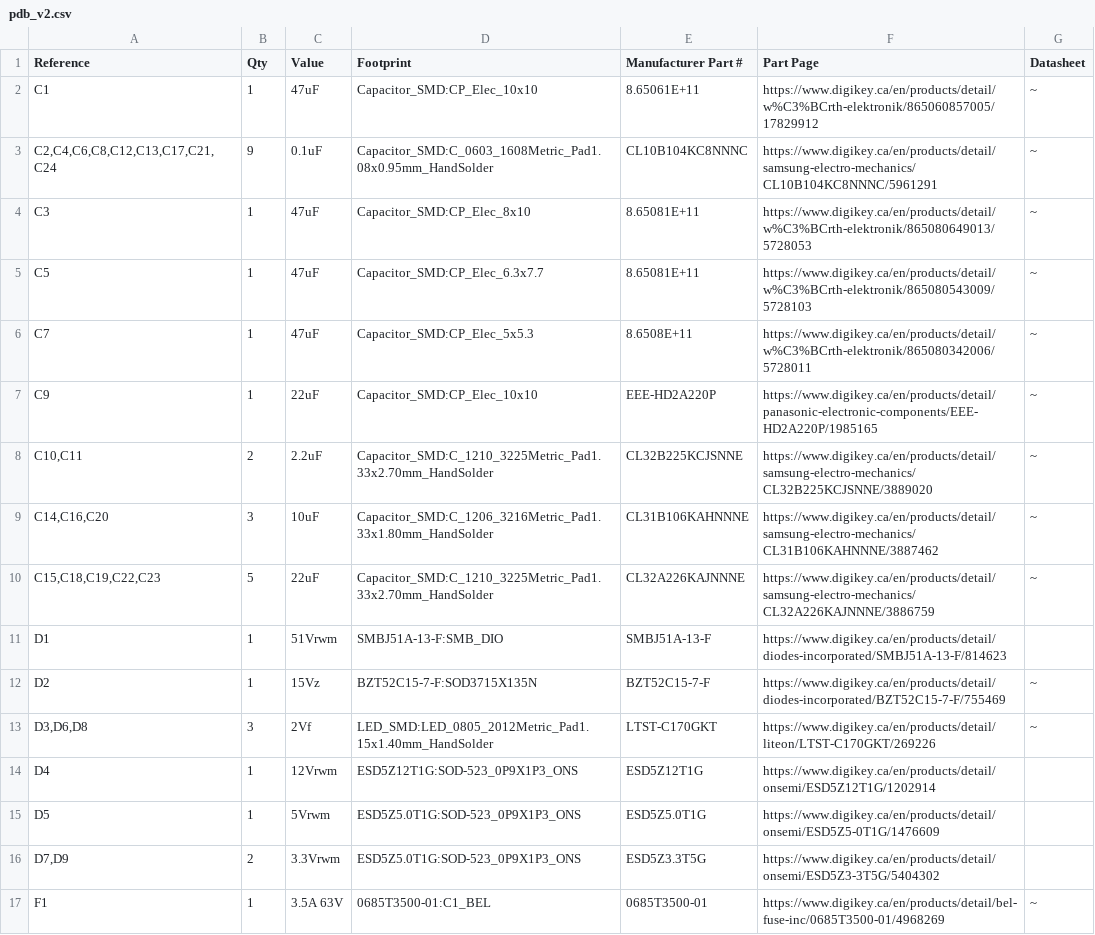
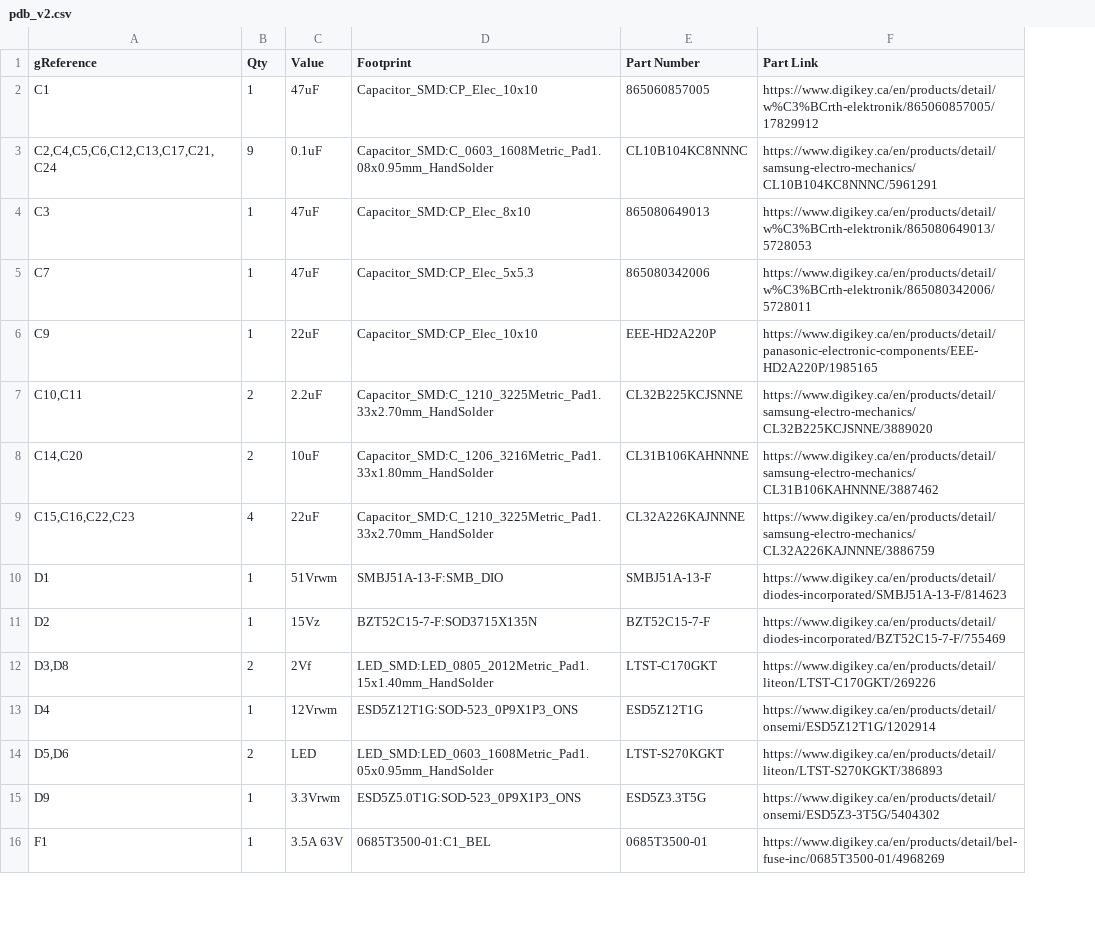
Before and after one commit to leogmendoza/skateboard-f25, a CSV file: pdb_v2/hw/pdb_v2/pdb_v2.csv, drawn as a sheet; only a part is shown; removed rows and columns are numbered as before the commit, all else as after; the diff covers the shown part only; the diff names each change by its address in the sheet, - before the commit and + after, or states it on an @@ line.

```diff
--- a/pdb_v2/hw/pdb_v2/pdb_v2.csv
+++ b/pdb_v2/hw/pdb_v2/pdb_v2.csv
-column G (Datasheet), rows 2-4: all ~; rows 6-13: ~ | ~ | ~ | ~ | ~ |  | ~ | ~; row 17: ~
-A1: Reference
+A1: gReference
-E1: Manufacturer Part #
+E1: Part Number
-F1: Part Page
+F1: Part Link
-E2 (Part Number): 8.65061E+11
+E2 (Part Number): 865060857005
-A3 (gReference): C2,C4,C6,C8,C12,C13,C17,C21,C24
+A3 (gReference): C2,C4,C5,C6,C12,C13,C17,C21,C24
-E4 (Part Number): 8.65081E+11
+E4 (Part Number): 865080649013
-row 5: C5 | 1 | 47uF | Capacitor_SMD:CP_Elec_6.3x7.7 | 8.65081E+11 | https://www.digikey.ca/en/products/detail/w%C3%BCrth-elektronik/865080543009/5728103 | ~
-E5 (Part Number): 8.6508E+11
+E5 (Part Number): 865080342006
-A8 (gReference): C14,C16,C20
+A8 (gReference): C14,C20
-B8 (Qty): 3
+B8 (Qty): 2
-A9 (gReference): C15,C18,C19,C22,C23
+A9 (gReference): C15,C16,C22,C23
-B9 (Qty): 5
+B9 (Qty): 4
-A12 (gReference): D3,D6,D8
+A12 (gReference): D3,D8
-B12 (Qty): 3
+B12 (Qty): 2
-row 15: D5 | 1 | 5Vrwm | ESD5Z5.0T1G:SOD-523_0P9X1P3_ONS | ESD5Z5.0T1G | https://www.digikey.ca/en/products/detail/onsemi/ESD5Z5-0T1G/1476609
+row 14: D5,D6 | 2 | LED | LED_SMD:LED_0603_1608Metric_Pad1.05x0.95mm_HandSolder | LTST-S270KGKT | https://www.digikey.ca/en/products/detail/liteon/LTST-S270KGKT/386893
-A15 (gReference): D7,D9
+A15 (gReference): D9
-B15 (Qty): 2
+B15 (Qty): 1
```
Also changed, not shown: 7 added rows, 2 removed rows and 11 edited cells elsewhere in this file, 1 other file.
